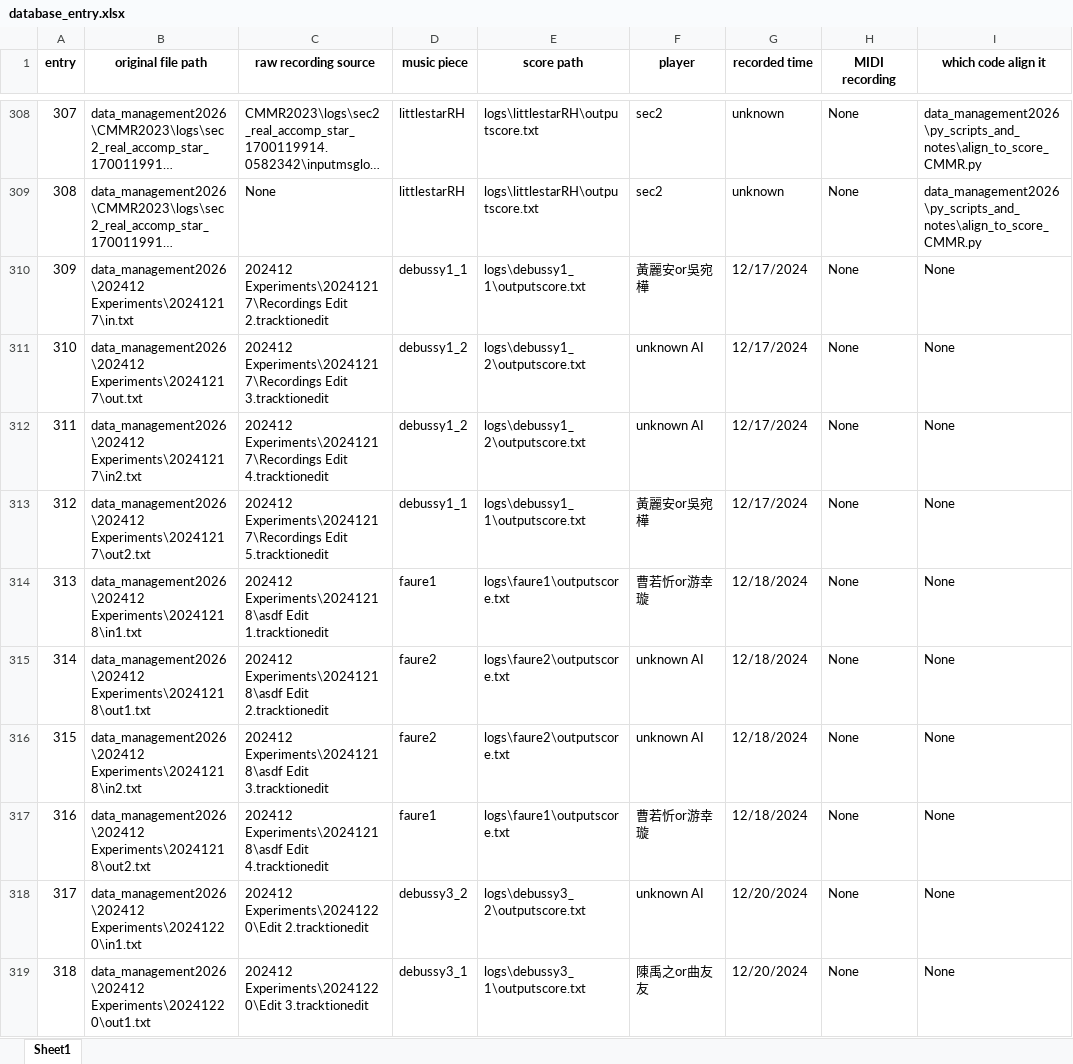
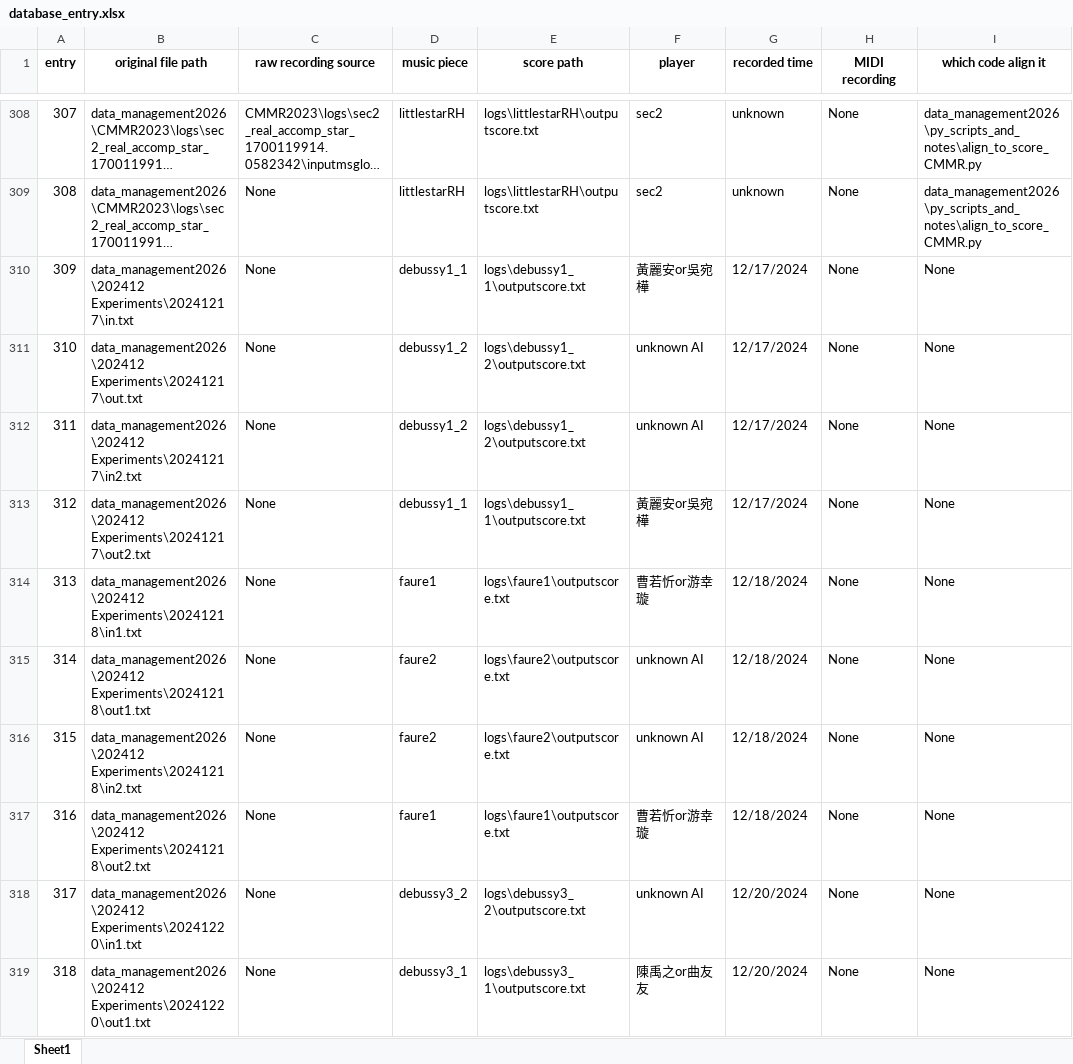
Before and after one commit to tippichen/RealTimeAccompaniment_COPY, an Excel workbook: data_management2026/database_entry.xlsx, sheet Sheet1, drawn as a sheet; only a part is shown, gaps mark what is left out; long unchanged cells end in …; values as stored, in another font and other column widths than the file's, no borders; the diff covers the shown part only; the diff names each change by its address in the sheet, - before the commit and + after, or states it on an @@ line.

Commit message:
update excel for325-328

```diff
--- a/data_management2026/database_entry.xlsx (sheet Sheet1)
+++ b/data_management2026/database_entry.xlsx (sheet Sheet1)
-C310 (raw recording source): 202412 Experiments\20241217\Recordings Edit 2.tracktionedit
+C310 (raw recording source): None
-C311 (raw recording source): 202412 Experiments\20241217\Recordings Edit 3.tracktionedit
+C311 (raw recording source): None
-C312 (raw recording source): 202412 Experiments\20241217\Recordings Edit 4.tracktionedit
+C312 (raw recording source): None
-C313 (raw recording source): 202412 Experiments\20241217\Recordings Edit 5.tracktionedit
+C313 (raw recording source): None
-C314 (raw recording source): 202412 Experiments\20241218\asdf Edit 1.tracktionedit
+C314 (raw recording source): None
-C315 (raw recording source): 202412 Experiments\20241218\asdf Edit 2.tracktionedit
+C315 (raw recording source): None
-C316 (raw recording source): 202412 Experiments\20241218\asdf Edit 3.tracktionedit
+C316 (raw recording source): None
-C317 (raw recording source): 202412 Experiments\20241218\asdf Edit 4.tracktionedit
+C317 (raw recording source): None
-C318 (raw recording source): 202412 Experiments\20241220\Edit 2.tracktionedit
+C318 (raw recording source): None
-C319 (raw recording source): 202412 Experiments\20241220\Edit 3.tracktionedit
+C319 (raw recording source): None
```
Also changed, not shown: 4 added rows and 4 edited cells elsewhere in this sheet, 4 other files.
